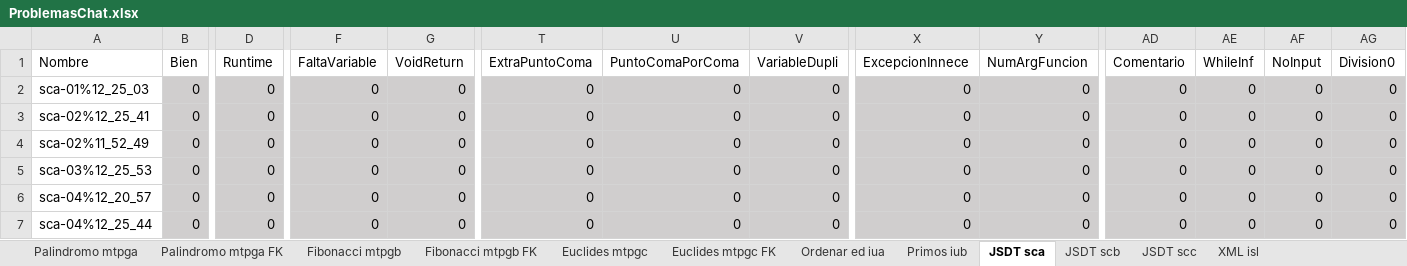
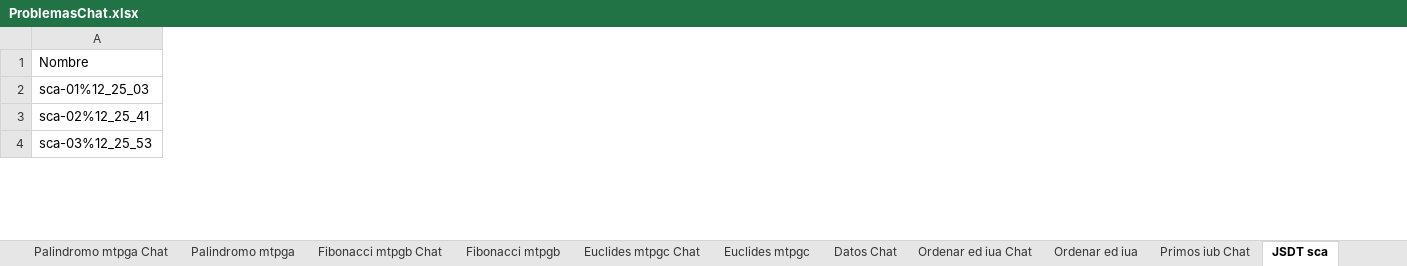
Before and after one commit to vlopezb0/Corrector-automatico, an Excel workbook: Excels-Words/ProblemasChat.xlsx, sheet JSDT sca, drawn as a sheet; only a part is shown, gaps mark what is left out; values as stored, in another font and other column widths than the file's, no borders; table styles not drawn; removed rows and columns are numbered as before the commit, all else as after; rows hold the shown columns only; the diff covers the shown part only; the diff names each change by its address in the sheet, - before the commit and + after, or states it on an @@ line.

```diff
--- a/Excels-Words/ProblemasChat.xlsx (sheet JSDT sca)
+++ b/Excels-Words/ProblemasChat.xlsx (sheet JSDT sca)
@@ sheet tab hidden: Palindromo mtpga FK @@
@@ sheet tab hidden: Fibonacci mtpgb FK @@
@@ sheet tab hidden: Euclides mtpgc FK @@
@@ sheet tab hidden: Primos iub @@
@@ sheet tab hidden: XML isl @@
@@ sheet tab unhidden: Palindromo mtpga Chat @@
@@ sheet tab unhidden: Fibonacci mtpgb Chat @@
@@ sheet tab unhidden: Euclides mtpgc Chat @@
+sheet tab: Datos Chat
@@ sheet tab unhidden: Ordenar ed iua Chat @@
@@ sheet tab unhidden: Primos iub Chat @@
-column B (Bien), rows 2-3: 0 | 0; row 5: 0
-column D (Runtime), rows 2-3: 0 | 0; row 5: 0
-column F (FaltaVariable), rows 2-3: 0 | 0; row 5: 0
-column G (VoidReturn), rows 2-3: 0 | 0; row 5: 0
-column T (ExtraPuntoComa), rows 2-3: 0 | 0; row 5: 0
-column U (PuntoComaPorComa), rows 2-3: 0 | 0; row 5: 0
-column V (VariableDupli), rows 2-3: 0 | 0; row 5: 0
-column X (ExcepcionInnece), rows 2-3: 0 | 0; row 5: 0
-column Y (NumArgFuncion), rows 2-3: 0 | 0; row 5: 0
-column AD (Comentario), rows 2-3: 0 | 0; row 5: 0
-column AE (WhileInf), rows 2-3: 0 | 0; row 5: 0
-column AF (NoInput), rows 2-3: 0 | 0; row 5: 0
-column AG (Division0), rows 2-3: 0 | 0; row 5: 0
-row 4: sca-02%11_52_49 | 0 | 0 | 0 | 0 | 0 | 0 | 0 | 0 | 0 | 0 | 0 | 0 | 0
-row 6: sca-04%12_20_57 | 0 | 0 | 0 | 0 | 0 | 0 | 0 | 0 | 0 | 0 | 0 | 0 | 0
-row 7: sca-04%12_25_44 | 0 | 0 | 0 | 0 | 0 | 0 | 0 | 0 | 0 | 0 | 0 | 0 | 0
```
Also changed, not shown: 1 added row, 8 removed rows, 1 removed column, 125 edited cells and cell formats elsewhere in this sheet, sheet JSDT scb, sheet JSDT scc, sheet Palindromo mtpga, sheet Fibonacci mtpgb, sheet Ordenar ed iua, sheet Euclides mtpgc, Excels-Words/TodoslosDatos.xlsx, 50 other files.
